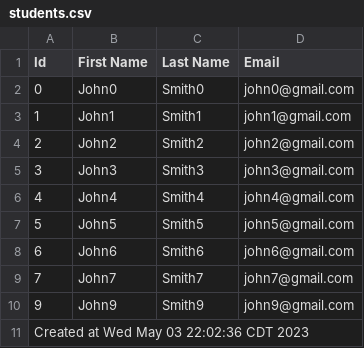
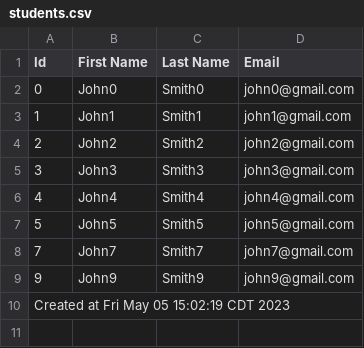
Before and after one commit to Maarij/spring-batch, a CSV file: outputFiles/students.csv, drawn as a sheet.

```diff
--- a/outputFiles/students.csv
+++ b/outputFiles/students.csv
@@ -7,5 +7,4 @@ Id,First Name,Last Name,Email
 5,John5,Smith5,john5@gmail.com
-6,John6,Smith6,john6@gmail.com
 7,John7,Smith7,john7@gmail.com
 9,John9,Smith9,john9@gmail.com
-Created at Wed May 03 22:02:36 CDT 2023
+Created at Fri May 05 15:02:19 CDT 2023
```
Also changed, not shown: 2 other files.
